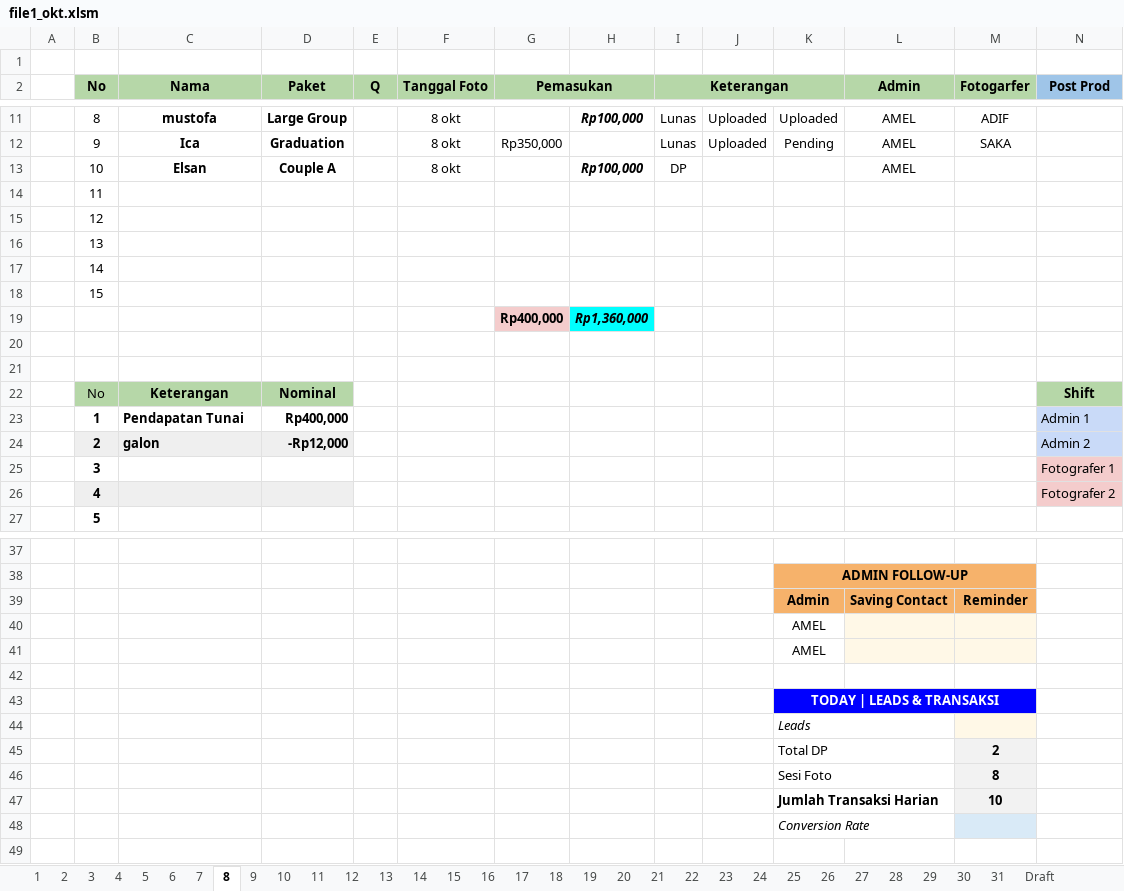
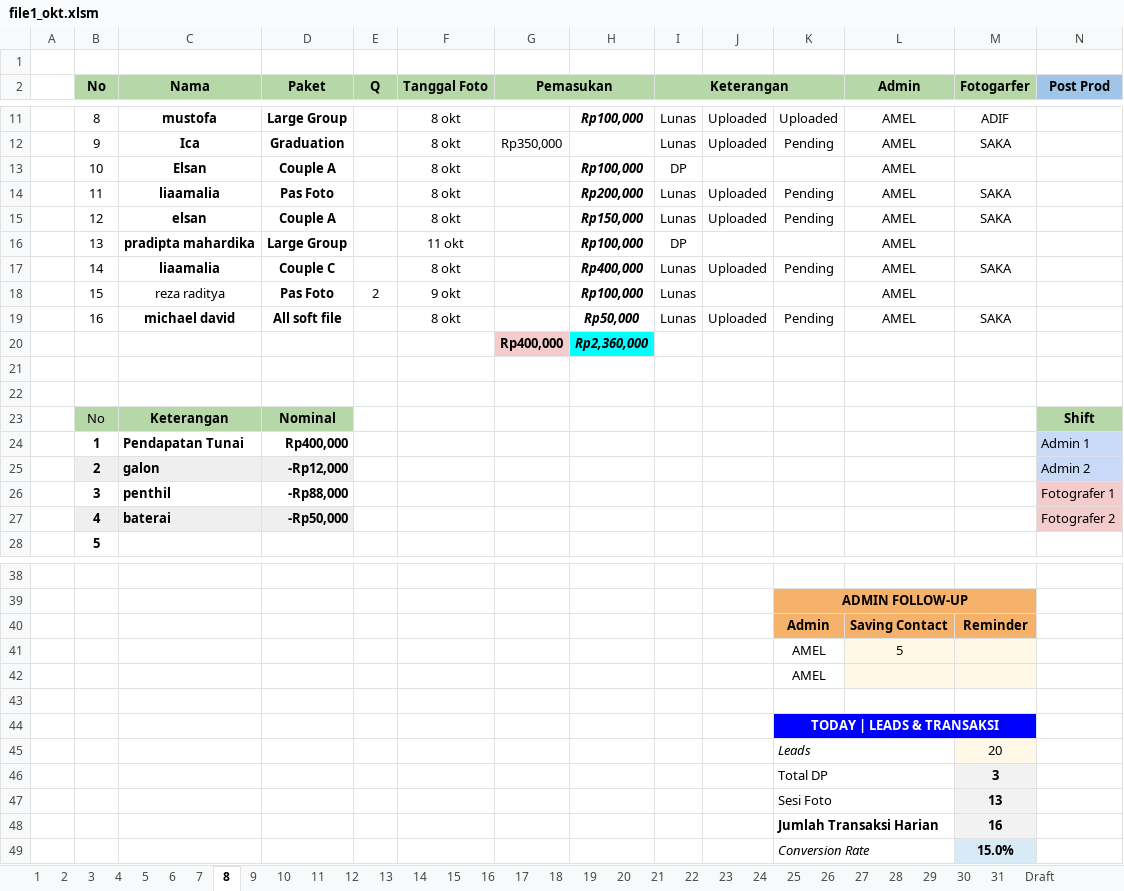
Before and after one commit to whynunuu/FoxeStudio, an Excel workbook: file1_okt.xlsm, sheet 8, drawn as a sheet; only a part is shown, gaps mark what is left out; values as stored, in another font and other column widths than the file's, no borders; charts and pictures and conditional formats not drawn; removed rows and columns are numbered as before the commit, all else as after; rows hold the shown columns only; the diff covers the shown part only; the diff names each change by its address in the sheet, - before the commit and + after, or states it on an @@ line.

```diff
--- a/file1_okt.xlsm (sheet 8)
+++ b/file1_okt.xlsm (sheet 8)
-row 14:  | 11
-row 15:  | 12
-row 16:  | 13
-row 17:  | 14
-row 18:  | 15
+row 14:  | 11 | liaamalia | Pas Foto |  | 8 okt |  | Rp200,000 | Lunas | Uploaded | Pending | AMEL | SAKA
+row 15:  | 12 | elsan | Couple A |  | 8 okt |  | Rp150,000 | Lunas | Uploaded | Pending | AMEL | SAKA
+row 16:  | 13 | pradipta mahardika | Large Group |  | 11 okt |  | Rp100,000 | DP |  |  | AMEL
+row 17:  | 14 | liaamalia | Couple C |  | 8 okt |  | Rp400,000 | Lunas | Uploaded | Pending | AMEL | SAKA
+row 18:  | 15 | reza raditya | Pas Foto | 2 | 9 okt |  | Rp100,000 | Lunas |  |  | AMEL
+row 19:  | 16 | michael david | All soft file |  | 8 okt |  | Rp50,000 | Lunas | Uploaded | Pending | AMEL | SAKA
-H20: Rp1,360,000
+H20: Rp2,360,000
-C26 (Nama): (empty)
+C26 (Nama): penthil
-D26 (Paket): (empty)
+D26 (Paket): -Rp88,000
-C27 (Nama): (empty)
+C27 (Nama): baterai
-D27 (Paket): (empty)
+D27 (Paket): -Rp50,000
-L41 (Admin): (empty)
+L41 (Admin): 5
-M45 (Fotogarfer): (empty)
+M45 (Fotogarfer): 20
-M46 (Fotogarfer): 2
+M46 (Fotogarfer): 3
-M47 (Fotogarfer): 8
+M47 (Fotogarfer): 13
-M48 (Fotogarfer): 10
+M48 (Fotogarfer): 16
-M49 (Fotogarfer): (empty)
+M49 (Fotogarfer): 15.0%
```
Also changed, not shown: 1 edited cell elsewhere in this sheet, sheet Resume Karyawan KPI, sheet 31, formulas that keep their value, charts or pictures, file2.xlsx, file2_okt.xlsx, 3 other files.
